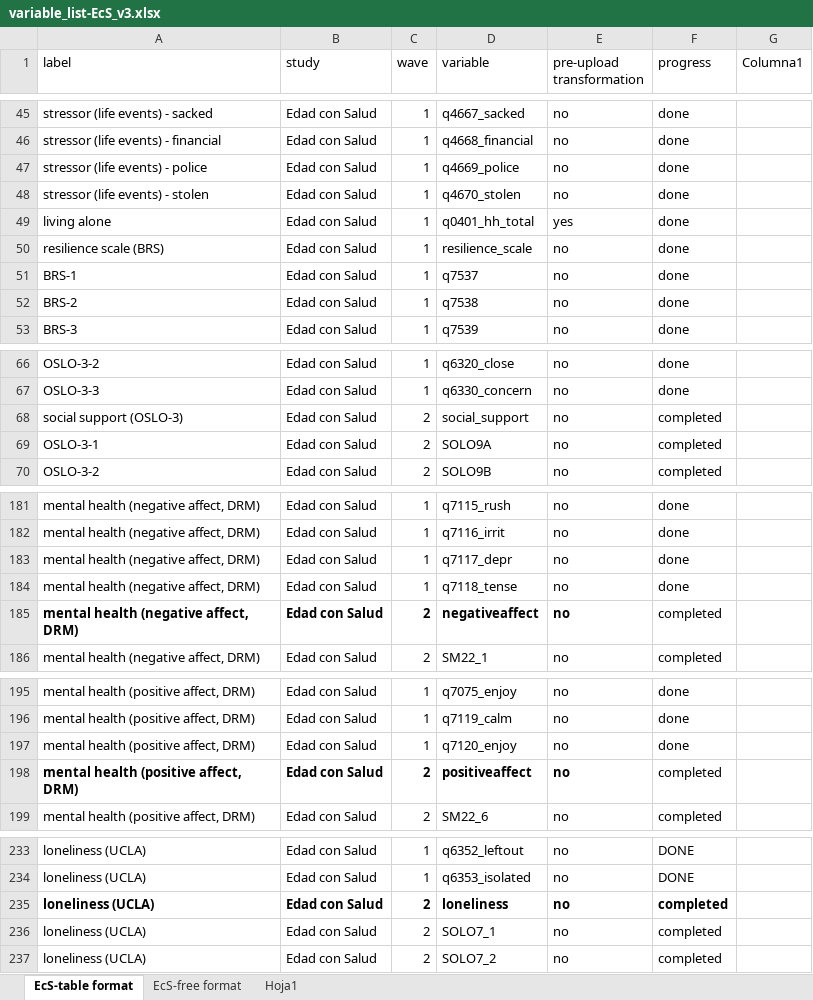
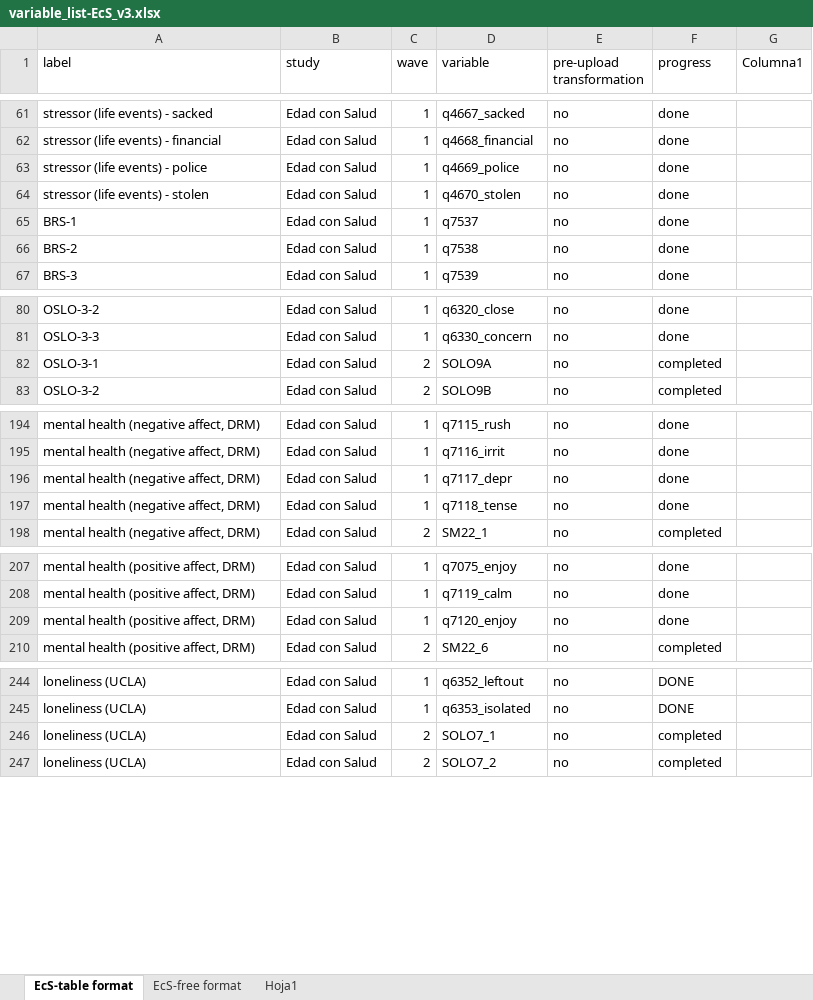
Before and after one commit to CCOMS-UAM/respond-wp2-ecs, an Excel workbook: dat/variable_list-EcS_v3.xlsx, sheet EcS-table format, drawn as a sheet; only a part is shown, gaps mark what is left out; values as stored, in another font and other column widths than the file's, no borders; table styles not drawn; removed rows and columns are numbered as before the commit, all else as after; the diff covers the shown part only; the diff names each change by its address in the sheet, - before the commit and + after, or states it on an @@ line.

```diff
--- a/dat/variable_list-EcS_v3.xlsx (sheet EcS-table format)
+++ b/dat/variable_list-EcS_v3.xlsx (sheet EcS-table format)
-row 49: living alone | Edad con Salud | 1 | q0401_hh_total | yes | done
-row 50: resilience scale (BRS) | Edad con Salud | 1 | resilience_scale | no | done
-row 68: social support (OSLO-3) | Edad con Salud | 2 | social_support | no | completed
-row 185: mental health (negative affect, DRM) | Edad con Salud | 2 | negativeaffect | no | completed
-row 198: mental health (positive affect, DRM) | Edad con Salud | 2 | positiveaffect | no | completed
-row 235: loneliness (UCLA) | Edad con Salud | 2 | loneliness | no | completed
```
Also changed, not shown: 16 added rows, 4 removed rows and 1 edited cell elsewhere in this sheet.
